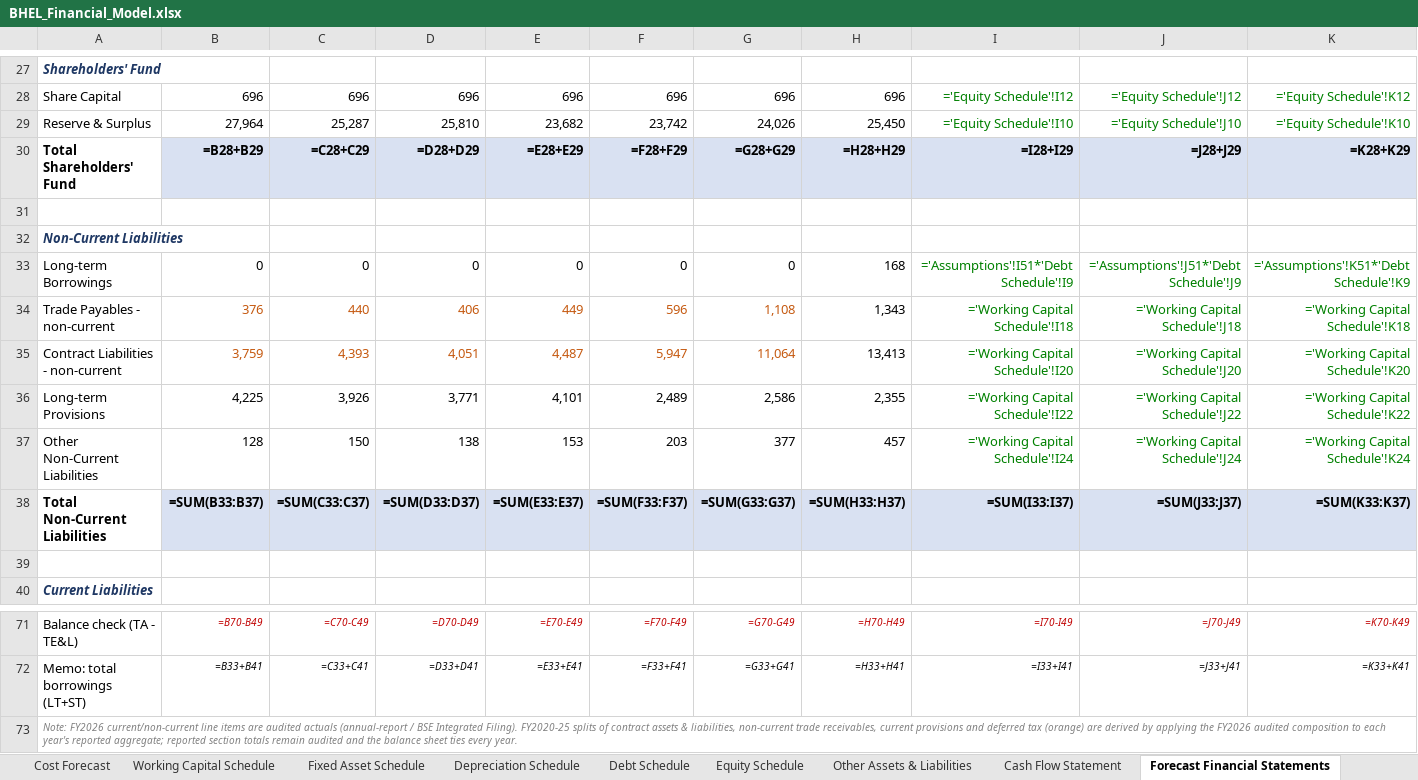
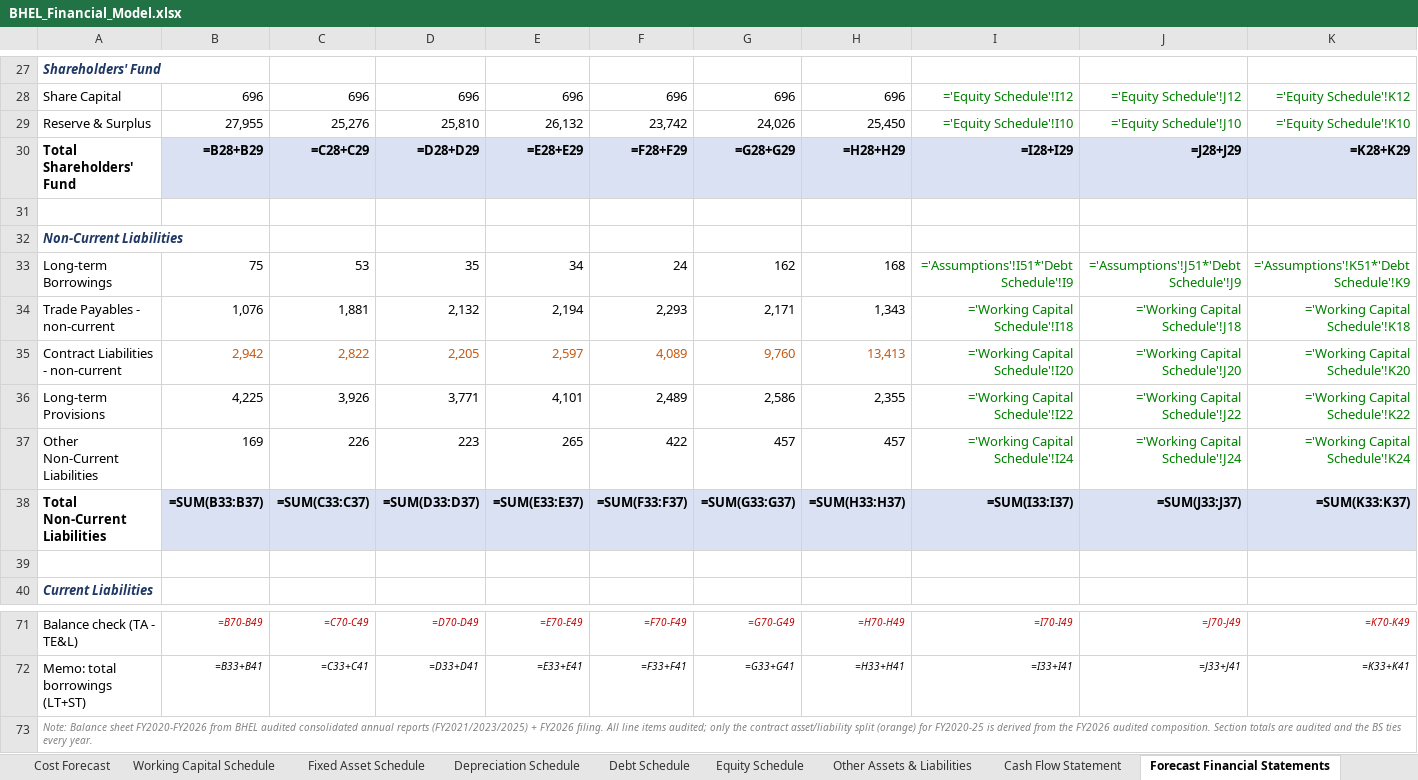
Before and after one commit to mbashivam897-rgb/BHEL, an Excel workbook: BHEL_Financial_Model.xlsx, sheet Forecast Financial Statements, drawn as a sheet; only a part is shown, gaps mark what is left out; values as stored, in another font and other column widths than the file's, no borders; formulas without a stored value are shown as written; the diff covers the shown part only; the diff names each change by its address in the sheet, - before the commit and + after, or states it on an @@ line.

Commit message:
Replace FY2020-25 historical BS with AUDITED data from annual reports (FY21/23/25); both models tie to audited totals, balance=0

```diff
--- a/BHEL_Financial_Model.xlsx (sheet Forecast Financial Statements)
+++ b/BHEL_Financial_Model.xlsx (sheet Forecast Financial Statements)
-B29: 27,964
+B29: 27,955
-C29: 25,287
+C29: 25,276
-E29: 23,682
+E29: 26,132
-B33: 0
+B33: 75
-C33: 0
+C33: 53
-D33: 0
+D33: 35
-E33: 0
+E33: 34
-F33: 0
+F33: 24
-G33: 0
+G33: 162
-B34: 376
+B34: 1,076
-B34:G34 text colour: #C55A11
+B34:G34 text colour: black
-C34: 440
+C34: 1,881
-D34: 406
+D34: 2,132
-E34: 449
+E34: 2,194
-F34: 596
+F34: 2,293
-G34: 1,108
+G34: 2,171
-B35: 3,759
+B35: 2,942
-C35: 4,393
+C35: 2,822
-D35: 4,051
+D35: 2,205
-E35: 4,487
+E35: 2,597
-F35: 5,947
+F35: 4,089
-G35: 11,064
+G35: 9,760
-H35 text colour: black
+H35 text colour: #C55A11
-B37: 128
+B37: 169
-C37: 150
+C37: 226
-D37: 138
+D37: 223
-E37: 153
+E37: 265
-F37: 203
+F37: 422
-G37: 377
+G37: 457
-A73: Note: FY2026 current/non-current line items are audited actuals (annual-report / BSE Integrated Filing). FY2020-25 splits of contract assets & liabilities, non-current trade receivables, current provisions and deferred tax (orange) are derived by applying the FY2026 audited composition to each year's reported aggregate; reported section totals remain audited and the balance sheet ties every…
+A73: Note: Balance sheet FY2020-FY2026 from BHEL audited consolidated annual reports (FY2021/2023/2025) + FY2026 filing. All line items audited; only the contract asset/liability split (orange) for FY2020-25 is derived from the FY2026 audited composition. Section totals are audited and the BS ties every…
```
Also changed, not shown: 73 edited cells and cell formats elsewhere in this sheet, sheet Historical Financial Statements, BHEL FM.xlsx, 2 other files.
